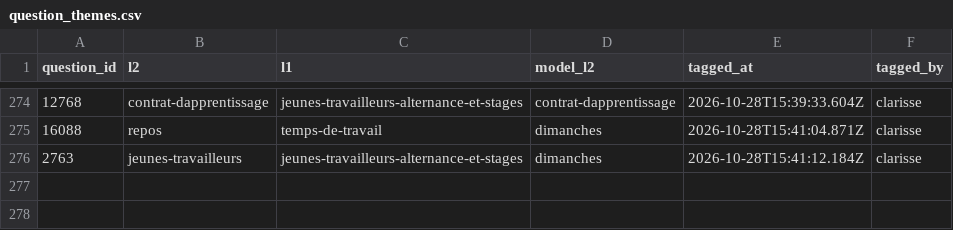
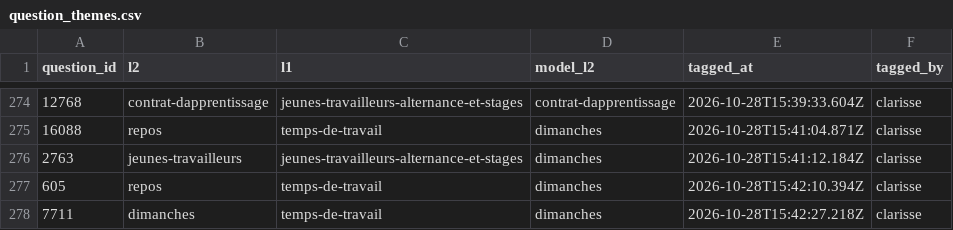
Before and after one commit to rmelisson/fiches-sp-links-tagging, a CSV file: votes/question_themes.csv, drawn as a sheet; only a part is shown, gaps mark what is left out.

Commit message:
themes: clarisse (277)

```diff
--- a/votes/question_themes.csv
+++ b/votes/question_themes.csv
@@ -276 +276,3 @@ question_id,l2,l1,model_l2,tagged_at,tagged_by
 2763,jeunes-travailleurs,jeunes-travailleurs-alternance-et-stages,dimanches,2026-10-28T15:41:12.184Z,clarisse
+605,repos,temps-de-travail,dimanches,2026-10-28T15:42:10.394Z,clarisse
+7711,dimanches,temps-de-travail,dimanches,2026-10-28T15:42:27.218Z,clarisse
```
